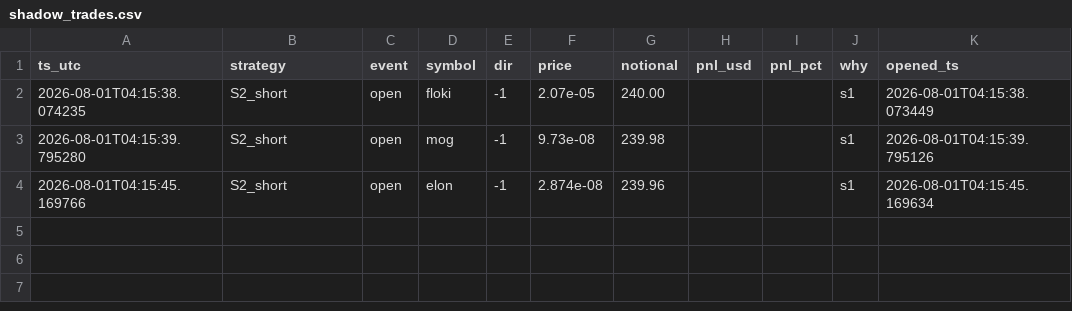
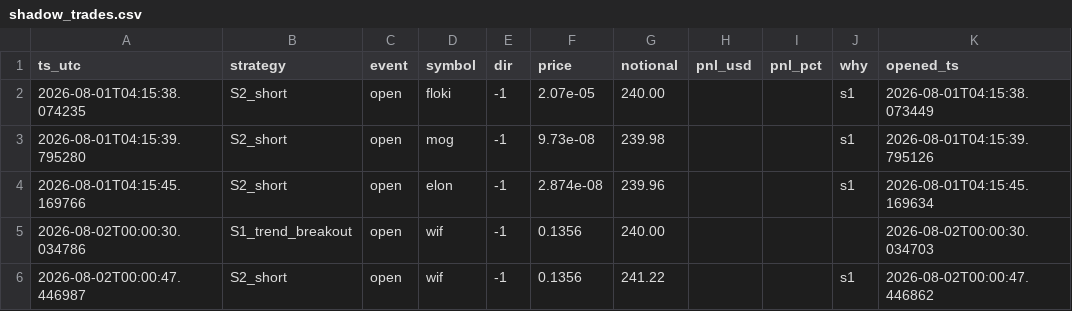
Before and after one commit to cecily626-crypto/claude-trading-bot-v1, a CSV file: shadow_trades.csv, drawn as a sheet; the diff names each change by its address in the sheet, - before the commit and + after, or states it on an @@ line.

```diff
--- a/shadow_trades.csv
+++ b/shadow_trades.csv
+row 5: 2026-08-02T00:00:30.034786 | S1_trend_breakout | open | wif | -1 | 0.1356 | 240.00 |  |  |  | 2026-08-02T00:00:30.034703
+row 6: 2026-08-02T00:00:47.446987 | S2_short | open | wif | -1 | 0.1356 | 241.22 |  |  | s1 | 2026-08-02T00:00:47.446862
```
Also changed, not shown: 5 other files.
